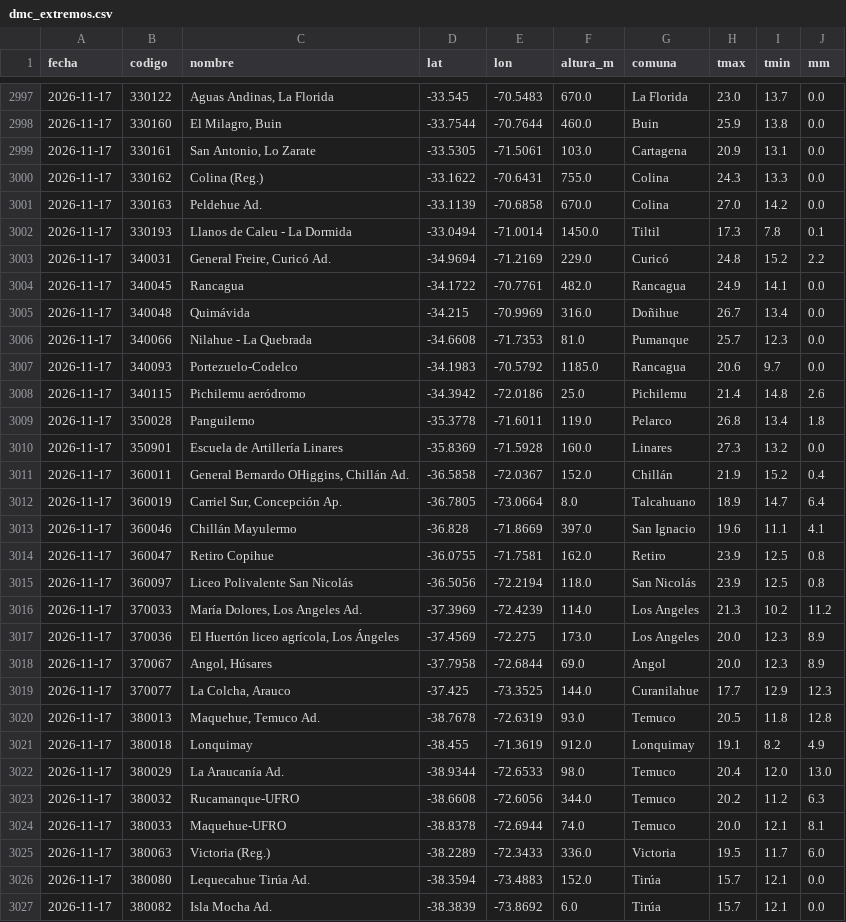
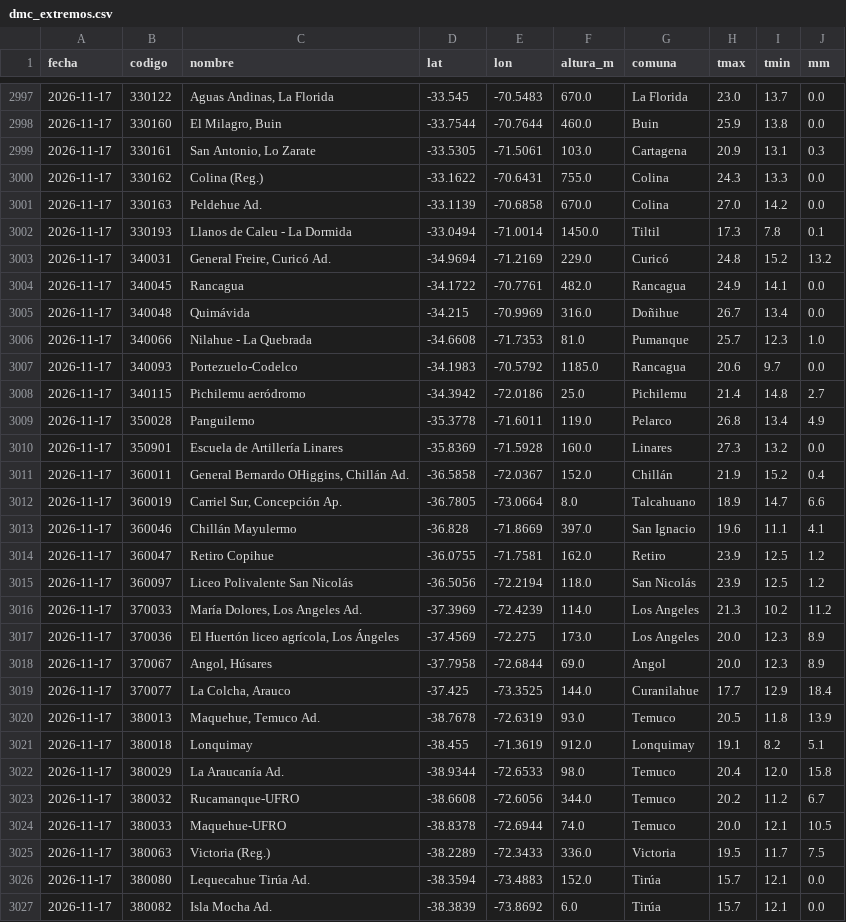
Before and after one commit to PanchoDigevo/earth2-chile-verificacion, a CSV file: estaciones/datos/dmc_extremos.csv, drawn as a sheet; only a part is shown, gaps mark what is left out; the diff covers the shown part only.

```diff
--- a/estaciones/datos/dmc_extremos.csv
+++ b/estaciones/datos/dmc_extremos.csv
@@ -2998,3 +2998,3 @@ fecha,codigo,nombre,lat,lon,altura_m,comuna,tmax,tmin,mm
 2026-11-17,330160,"El Milagro, Buin",-33.7544,-70.7644,460.0,Buin,25.9,13.8,0.0
-2026-11-17,330161,"San Antonio, Lo Zarate",-33.5305,-71.5061,103.0,Cartagena,20.9,13.1,0.0
+2026-11-17,330161,"San Antonio, Lo Zarate",-33.5305,-71.5061,103.0,Cartagena,20.9,13.1,0.3
 2026-11-17,330162,Colina (Reg.),-33.1622,-70.6431,755.0,Colina,24.3,13.3,0.0
@@ -3002,15 +3002,15 @@ fecha,codigo,nombre,lat,lon,altura_m,comuna,tmax,tmin,mm
 2026-11-17,330193,Llanos de Caleu - La Dormida,-33.0494,-71.0014,1450.0,Tiltil,17.3,7.8,0.1
-2026-11-17,340031,"General Freire, Curicó Ad.",-34.9694,-71.2169,229.0,Curicó,24.8,15.2,2.2
+2026-11-17,340031,"General Freire, Curicó Ad.",-34.9694,-71.2169,229.0,Curicó,24.8,15.2,13.2
 2026-11-17,340045,Rancagua,-34.1722,-70.7761,482.0,Rancagua,24.9,14.1,0.0
 2026-11-17,340048,Quimávida,-34.215,-70.9969,316.0,Doñihue,26.7,13.4,0.0
-2026-11-17,340066,Nilahue - La Quebrada,-34.6608,-71.7353,81.0,Pumanque,25.7,12.3,0.0
+2026-11-17,340066,Nilahue - La Quebrada,-34.6608,-71.7353,81.0,Pumanque,25.7,12.3,1.0
 2026-11-17,340093,Portezuelo-Codelco,-34.1983,-70.5792,1185.0,Rancagua,20.6,9.7,0.0
-2026-11-17,340115,Pichilemu aeródromo,-34.3942,-72.0186,25.0,Pichilemu,21.4,14.8,2.6
-2026-11-17,350028,Panguilemo,-35.3778,-71.6011,119.0,Pelarco,26.8,13.4,1.8
+2026-11-17,340115,Pichilemu aeródromo,-34.3942,-72.0186,25.0,Pichilemu,21.4,14.8,2.7
+2026-11-17,350028,Panguilemo,-35.3778,-71.6011,119.0,Pelarco,26.8,13.4,4.9
 2026-11-17,350901,Escuela de Artillería Linares,-35.8369,-71.5928,160.0,Linares,27.3,13.2,0.0
 2026-11-17,360011,"General Bernardo OHiggins, Chillán Ad.",-36.5858,-72.0367,152.0,Chillán,21.9,15.2,0.4
-2026-11-17,360019,"Carriel Sur, Concepción Ap.",-36.7805,-73.0664,8.0,Talcahuano,18.9,14.7,6.4
+2026-11-17,360019,"Carriel Sur, Concepción Ap.",-36.7805,-73.0664,8.0,Talcahuano,18.9,14.7,6.6
 2026-11-17,360046,Chillán Mayulermo,-36.828,-71.8669,397.0,San Ignacio,19.6,11.1,4.1
-2026-11-17,360047,Retiro Copihue,-36.0755,-71.7581,162.0,Retiro,23.9,12.5,0.8
-2026-11-17,360097,Liceo Polivalente San Nicolás,-36.5056,-72.2194,118.0,San Nicolás,23.9,12.5,0.8
+2026-11-17,360047,Retiro Copihue,-36.0755,-71.7581,162.0,Retiro,23.9,12.5,1.2
+2026-11-17,360097,Liceo Polivalente San Nicolás,-36.5056,-72.2194,118.0,San Nicolás,23.9,12.5,1.2
 2026-11-17,370033,"María Dolores, Los Angeles Ad.",-37.3969,-72.4239,114.0,Los Angeles,21.3,10.2,11.2
@@ -3018,9 +3018,9 @@ fecha,codigo,nombre,lat,lon,altura_m,comuna,tmax,tmin,mm
 2026-11-17,370067,"Angol, Húsares",-37.7958,-72.6844,69.0,Angol,20.0,12.3,8.9
-2026-11-17,370077,"La Colcha, Arauco",-37.425,-73.3525,144.0,Curanilahue,17.7,12.9,12.3
-2026-11-17,380013,"Maquehue, Temuco Ad.",-38.7678,-72.6319,93.0,Temuco,20.5,11.8,12.8
-2026-11-17,380018,Lonquimay,-38.455,-71.3619,912.0,Lonquimay,19.1,8.2,4.9
-2026-11-17,380029,La Araucanía Ad.,-38.9344,-72.6533,98.0,Temuco,20.4,12.0,13.0
-2026-11-17,380032,Rucamanque-UFRO,-38.6608,-72.6056,344.0,Temuco,20.2,11.2,6.3
-2026-11-17,380033,Maquehue-UFRO,-38.8378,-72.6944,74.0,Temuco,20.0,12.1,8.1
-2026-11-17,380063,Victoria (Reg.),-38.2289,-72.3433,336.0,Victoria,19.5,11.7,6.0
+2026-11-17,370077,"La Colcha, Arauco",-37.425,-73.3525,144.0,Curanilahue,17.7,12.9,18.4
+2026-11-17,380013,"Maquehue, Temuco Ad.",-38.7678,-72.6319,93.0,Temuco,20.5,11.8,13.9
+2026-11-17,380018,Lonquimay,-38.455,-71.3619,912.0,Lonquimay,19.1,8.2,5.1
+2026-11-17,380029,La Araucanía Ad.,-38.9344,-72.6533,98.0,Temuco,20.4,12.0,15.8
+2026-11-17,380032,Rucamanque-UFRO,-38.6608,-72.6056,344.0,Temuco,20.2,11.2,6.7
+2026-11-17,380033,Maquehue-UFRO,-38.8378,-72.6944,74.0,Temuco,20.0,12.1,10.5
+2026-11-17,380063,Victoria (Reg.),-38.2289,-72.3433,336.0,Victoria,19.5,11.7,7.5
 2026-11-17,380080,Lequecahue Tirúa Ad.,-38.3594,-73.4883,152.0,Tirúa,15.7,12.1,0.0
```
Also changed, not shown: 20 edited cells elsewhere in this file, estaciones/datos/dmc_pron/boletin.csv, estaciones/datos/dmc_pron/turistico.csv, 8 other files.
